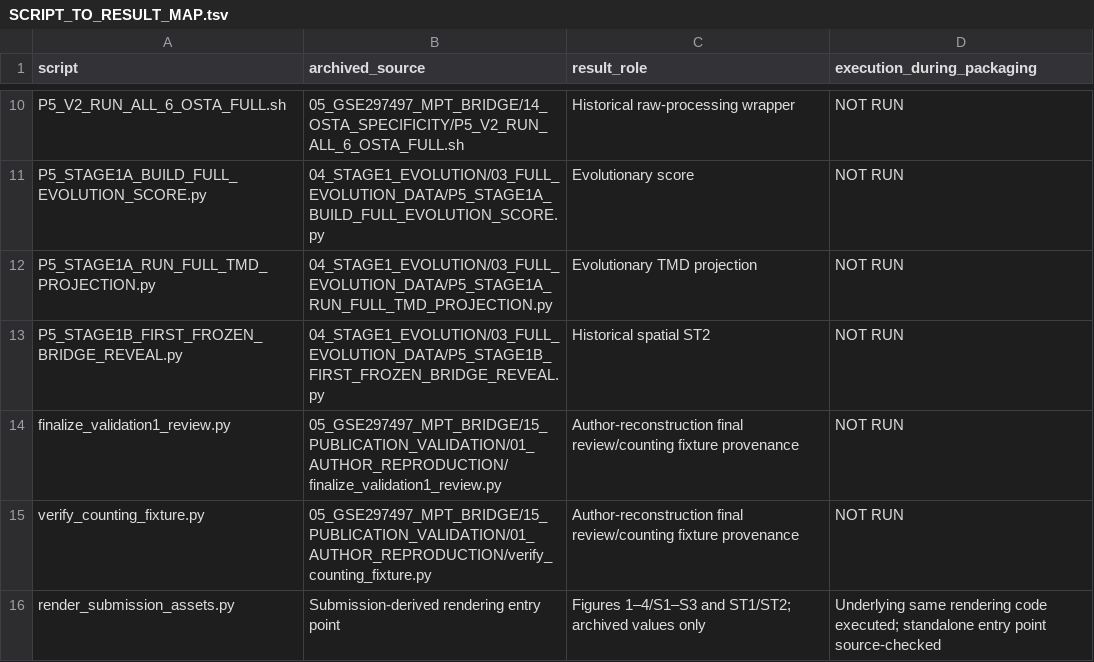
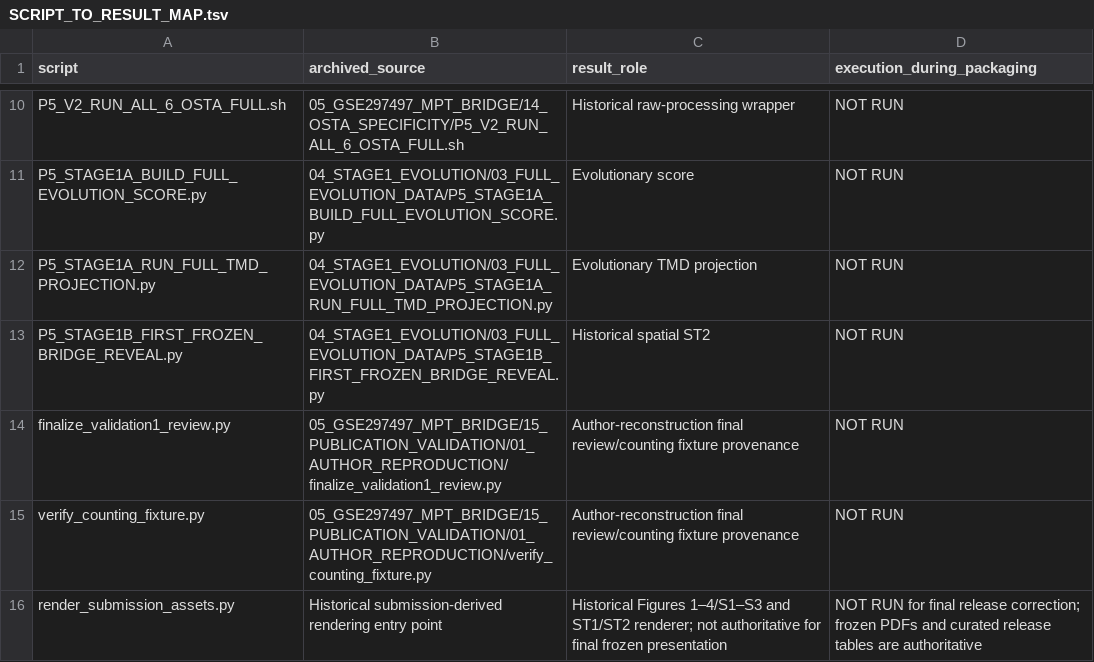
Before and after one commit to daming7977-byte/tmd-synonymous-conservation, a TSV file: SCRIPT_TO_RESULT_MAP.tsv, drawn as a sheet; only a part is shown, gaps mark what is left out.

```diff
--- a/SCRIPT_TO_RESULT_MAP.tsv
+++ b/SCRIPT_TO_RESULT_MAP.tsv
@@ -15,2 +15,2 @@ finalize_validation1_review.py	05_GSE297497_MPT_BRIDGE/15_PUBLICATION_VALIDATION
 verify_counting_fixture.py	05_GSE297497_MPT_BRIDGE/15_PUBLICATION_VALIDATION/01_AUTHOR_REPRODUCTION/verify_counting_fixture.py	Author-reconstruction final review/counting fixture provenance	NOT RUN
-render_submission_assets.py	Submission-derived rendering entry point	Figures 1–4/S1–S3 and ST1/ST2; archived values only	Underlying same rendering code executed; standalone entry point source-checked
+render_submission_assets.py	Historical submission-derived rendering entry point	Historical Figures 1–4/S1–S3 and ST1/ST2 renderer; not authoritative for final frozen presentation	NOT RUN for final release correction; frozen PDFs and curated release tables are authoritative
```
Also changed, not shown: PATH_EDIT_LOG.tsv, PROVENANCE.tsv, 6 other files.
